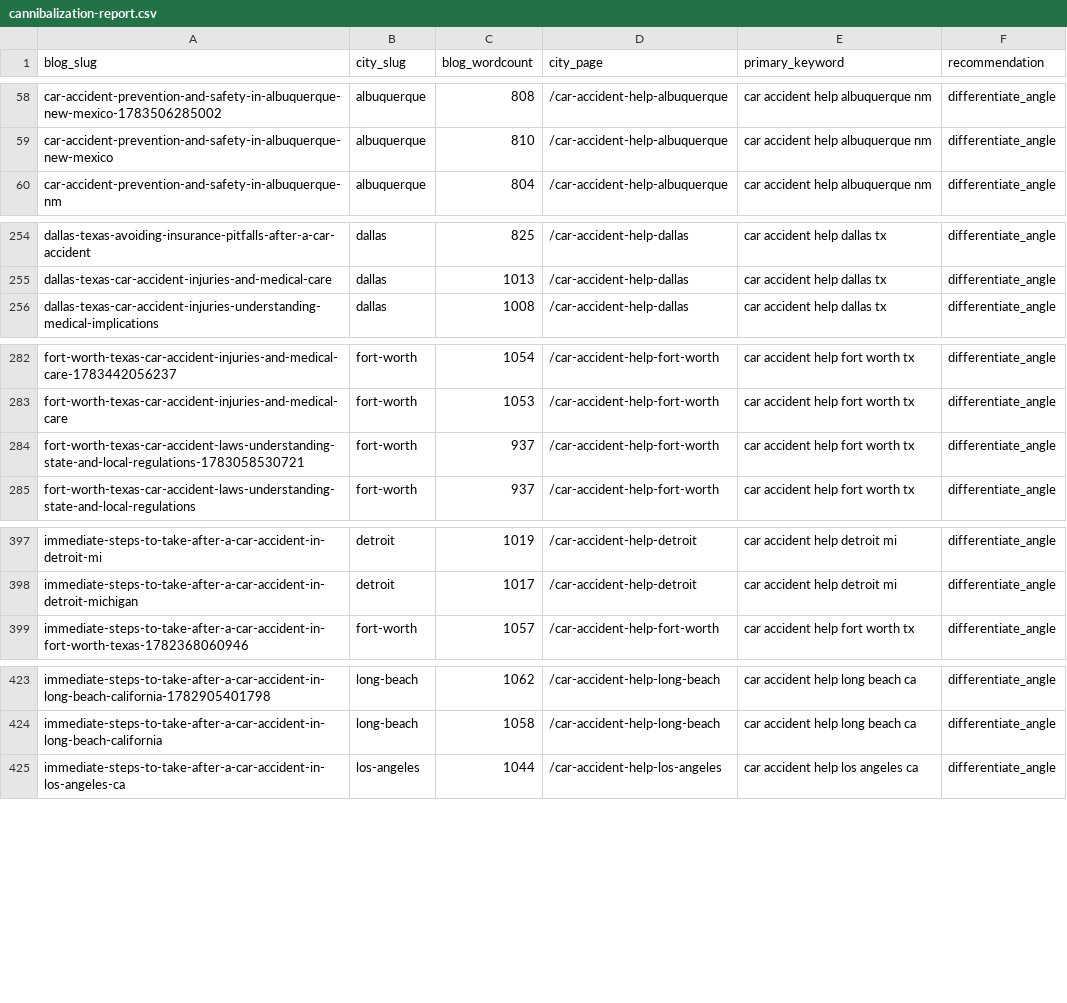
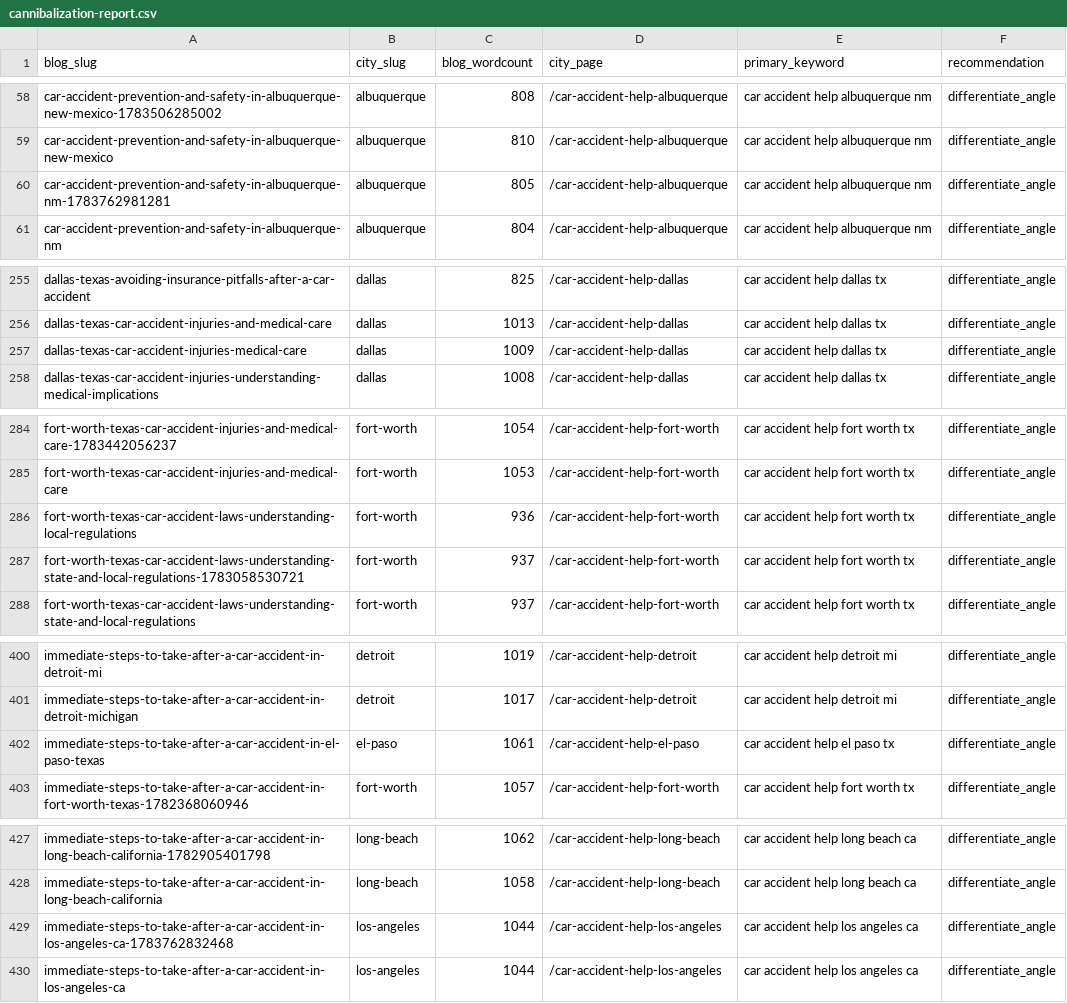
Before and after one commit to scotttischler-byte/wreckmatch, a CSV file: content/cannibalization-report.csv, drawn as a sheet; only a part is shown, gaps mark what is left out; the diff covers the shown part only.

```diff
--- a/content/cannibalization-report.csv
+++ b/content/cannibalization-report.csv
@@ -59,2 +59,3 @@
 "car-accident-prevention-and-safety-in-albuquerque-new-mexico","albuquerque","810","/car-accident-help-albuquerque","car accident help albuquerque nm","differentiate_angle"
+"car-accident-prevention-and-safety-in-albuquerque-nm-1783762981281","albuquerque","805","/car-accident-help-albuquerque","car accident help albuquerque nm","differentiate_angle"
 "car-accident-prevention-and-safety-in-albuquerque-nm","albuquerque","804","/car-accident-help-albuquerque","car accident help albuquerque nm","differentiate_angle"
@@ -255,2 +256,3 @@
 "dallas-texas-car-accident-injuries-and-medical-care","dallas","1013","/car-accident-help-dallas","car accident help dallas tx","differentiate_angle"
+"dallas-texas-car-accident-injuries-medical-care","dallas","1009","/car-accident-help-dallas","car accident help dallas tx","differentiate_angle"
 "dallas-texas-car-accident-injuries-understanding-medical-implications","dallas","1008","/car-accident-help-dallas","car accident help dallas tx","differentiate_angle"
@@ -283,2 +285,3 @@
 "fort-worth-texas-car-accident-injuries-and-medical-care","fort-worth","1053","/car-accident-help-fort-worth","car accident help fort worth tx","differentiate_angle"
+"fort-worth-texas-car-accident-laws-understanding-local-regulations","fort-worth","936","/car-accident-help-fort-worth","car accident help fort worth tx","differentiate_angle"
 "fort-worth-texas-car-accident-laws-understanding-state-and-local-regulations-1783058530721","fort-worth","937","/car-accident-help-fort-worth","car accident help fort worth tx","differentiate_angle"
@@ -398,2 +401,3 @@
 "immediate-steps-to-take-after-a-car-accident-in-detroit-michigan","detroit","1017","/car-accident-help-detroit","car accident help detroit mi","differentiate_angle"
+"immediate-steps-to-take-after-a-car-accident-in-el-paso-texas","el-paso","1061","/car-accident-help-el-paso","car accident help el paso tx","differentiate_angle"
 "immediate-steps-to-take-after-a-car-accident-in-fort-worth-texas-1782368060946","fort-worth","1057","/car-accident-help-fort-worth","car accident help fort worth tx","differentiate_angle"
@@ -424,2 +428,3 @@
 "immediate-steps-to-take-after-a-car-accident-in-long-beach-california","long-beach","1058","/car-accident-help-long-beach","car accident help long beach ca","differentiate_angle"
+"immediate-steps-to-take-after-a-car-accident-in-los-angeles-ca-1783762832468","los-angeles","1044","/car-accident-help-los-angeles","car accident help los angeles ca","differentiate_angle"
 "immediate-steps-to-take-after-a-car-accident-in-los-angeles-ca","los-angeles","1044","/car-accident-help-los-angeles","car accident help los angeles ca","differentiate_angle"
```
Also changed, not shown: 2 added rows elsewhere in this file, 4 other files.
